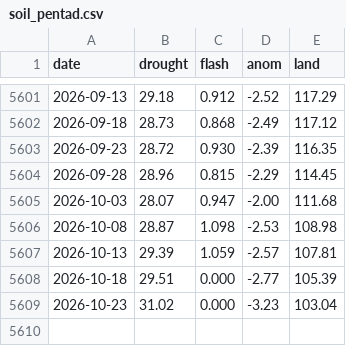
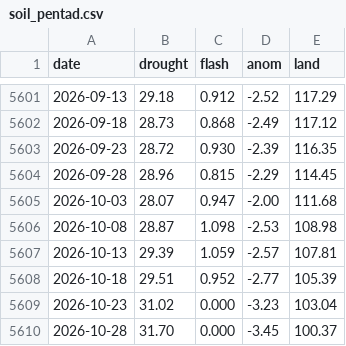
Before and after one commit to tsjuri/earthindicators, a CSV file: data/soil_pentad.csv, drawn as a sheet; only a part is shown, gaps mark what is left out.

```diff
--- a/data/soil_pentad.csv
+++ b/data/soil_pentad.csv
@@ -5607,3 +5607,4 @@ date,drought,flash,anom,land
 2026-10-13,29.39,1.059,-2.57,107.81
-2026-10-18,29.51,0.000,-2.77,105.39
+2026-10-18,29.51,0.952,-2.77,105.39
 2026-10-23,31.02,0.000,-3.23,103.04
+2026-10-28,31.70,0.000,-3.45,100.37
```
Also changed, not shown: data/soil_yearly.csv, 1 other file.
